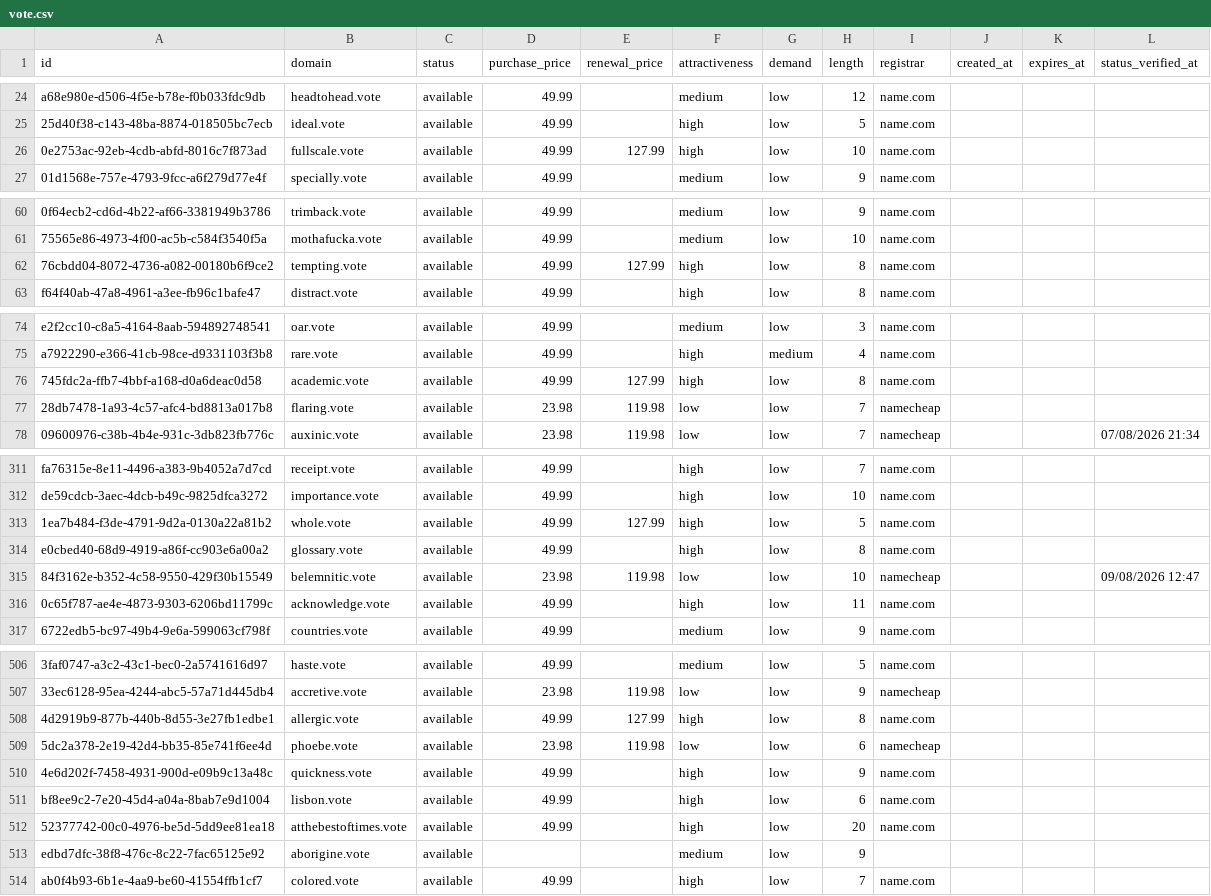
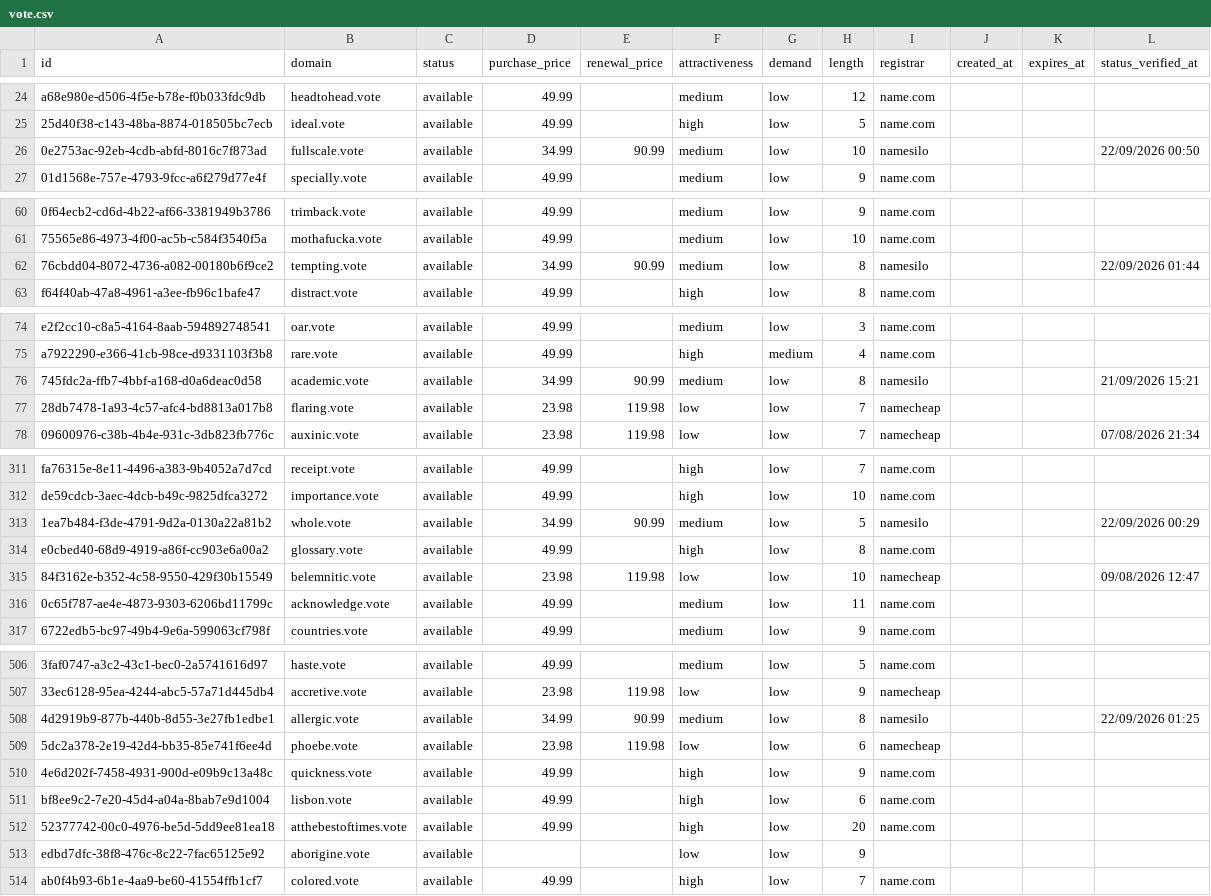
Before and after one commit to UniqueDomains/vote-oneword-domains, a CSV file: vote.csv, drawn as a sheet; only a part is shown, gaps mark what is left out; the diff covers the shown part only; the diff names each change by its address in the sheet, - before the commit and + after, or states it on an @@ line.

```diff
--- a/vote.csv
+++ b/vote.csv
-D26 (purchase_price): 49.99
+D26 (purchase_price): 34.99
-E26 (renewal_price): 127.99
+E26 (renewal_price): 90.99
-F26 (attractiveness): high
+F26 (attractiveness): medium
-I26 (registrar): name.com
+I26 (registrar): namesilo
-L26 (status_verified_at): (empty)
+L26 (status_verified_at): 22/09/2026 00:50
-D62 (purchase_price): 49.99
+D62 (purchase_price): 34.99
-E62 (renewal_price): 127.99
+E62 (renewal_price): 90.99
-F62 (attractiveness): high
+F62 (attractiveness): medium
-I62 (registrar): name.com
+I62 (registrar): namesilo
-L62 (status_verified_at): (empty)
+L62 (status_verified_at): 22/09/2026 01:44
-D76 (purchase_price): 49.99
+D76 (purchase_price): 34.99
-E76 (renewal_price): 127.99
+E76 (renewal_price): 90.99
-F76 (attractiveness): high
+F76 (attractiveness): medium
-I76 (registrar): name.com
+I76 (registrar): namesilo
-L76 (status_verified_at): (empty)
+L76 (status_verified_at): 21/09/2026 15:21
-D313 (purchase_price): 49.99
+D313 (purchase_price): 34.99
-E313 (renewal_price): 127.99
+E313 (renewal_price): 90.99
-F313 (attractiveness): high
+F313 (attractiveness): medium
-I313 (registrar): name.com
+I313 (registrar): namesilo
-L313 (status_verified_at): (empty)
+L313 (status_verified_at): 22/09/2026 00:29
-F316 (attractiveness): high
+F316 (attractiveness): medium
-D508 (purchase_price): 49.99
+D508 (purchase_price): 34.99
-E508 (renewal_price): 127.99
+E508 (renewal_price): 90.99
-F508 (attractiveness): high
+F508 (attractiveness): medium
-I508 (registrar): name.com
+I508 (registrar): namesilo
-L508 (status_verified_at): (empty)
+L508 (status_verified_at): 22/09/2026 01:25
-F513 (attractiveness): medium
+F513 (attractiveness): low
```
Also changed, not shown: 126 edited cells elsewhere in this file, 4 other files.
